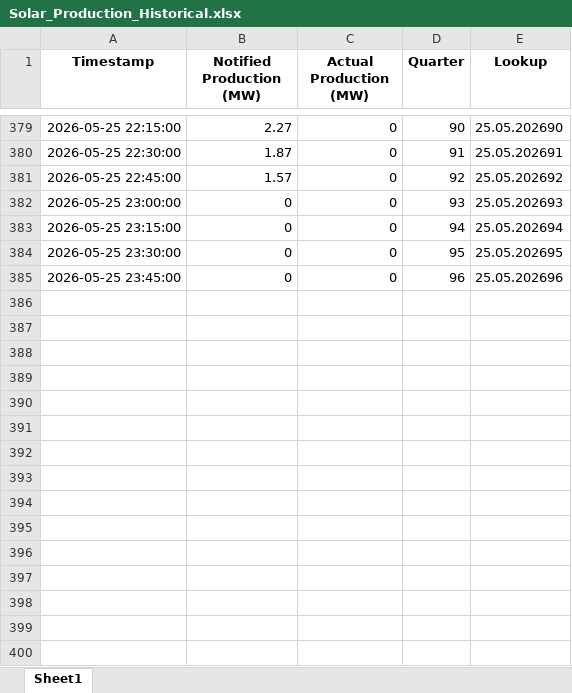
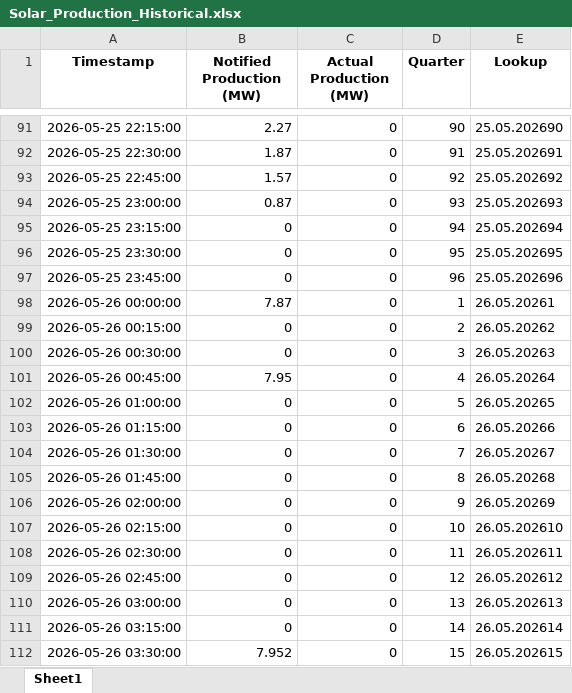
Before and after one commit to Andrei-Ionita/AdremTrading, an Excel workbook: data_fetching/Entsoe/Solar_Production_Historical.xlsx, sheet Sheet1, drawn as a sheet; only a part is shown, gaps mark what is left out; values as stored, in another font and other column widths than the file's, no borders; addresses are those after the commit; the diff covers the shown part only; the diff names each change by its address in the sheet, - before the commit and + after, or states it on an @@ line.

```diff
--- a/data_fetching/Entsoe/Solar_Production_Historical.xlsx (sheet Sheet1)
+++ b/data_fetching/Entsoe/Solar_Production_Historical.xlsx (sheet Sheet1)
-B94 (Notified Production (MW)): 0
+B94 (Notified Production (MW)): 0.87
+row 98: 2026-05-26 00:00:00 | 7.87 | 0 | 1 | 26.05.20261
+row 99: 2026-05-26 00:15:00 | 0 | 0 | 2 | 26.05.20262
+row 100: 2026-05-26 00:30:00 | 0 | 0 | 3 | 26.05.20263
+row 101: 2026-05-26 00:45:00 | 7.95 | 0 | 4 | 26.05.20264
+row 102: 2026-05-26 01:00:00 | 0 | 0 | 5 | 26.05.20265
+row 103: 2026-05-26 01:15:00 | 0 | 0 | 6 | 26.05.20266
+row 104: 2026-05-26 01:30:00 | 0 | 0 | 7 | 26.05.20267
+row 105: 2026-05-26 01:45:00 | 0 | 0 | 8 | 26.05.20268
+row 106: 2026-05-26 02:00:00 | 0 | 0 | 9 | 26.05.20269
+row 107: 2026-05-26 02:15:00 | 0 | 0 | 10 | 26.05.202610
+row 108: 2026-05-26 02:30:00 | 0 | 0 | 11 | 26.05.202611
+row 109: 2026-05-26 02:45:00 | 0 | 0 | 12 | 26.05.202612
+row 110: 2026-05-26 03:00:00 | 0 | 0 | 13 | 26.05.202613
+row 111: 2026-05-26 03:15:00 | 0 | 0 | 14 | 26.05.202614
+row 112: 2026-05-26 03:30:00 | 7.952 | 0 | 15 | 26.05.202615
```
Also changed, not shown: 81 added rows, 288 removed rows and 38 edited cells elsewhere in this sheet, data_fetching/Entsoe/Balancing_Energy_Activation.xlsx, data_fetching/Entsoe/Hydro_Production_Historical.xlsx, 37 other files.
